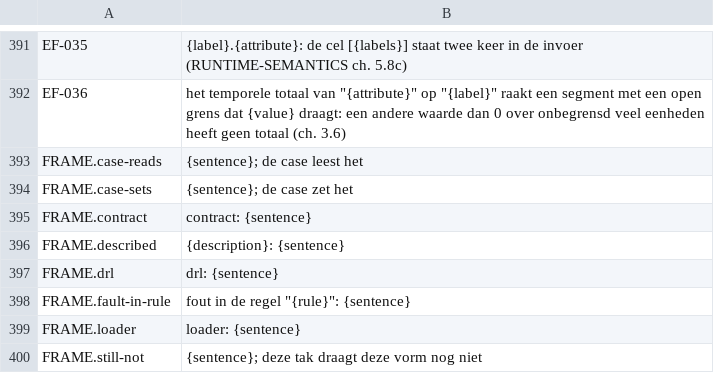
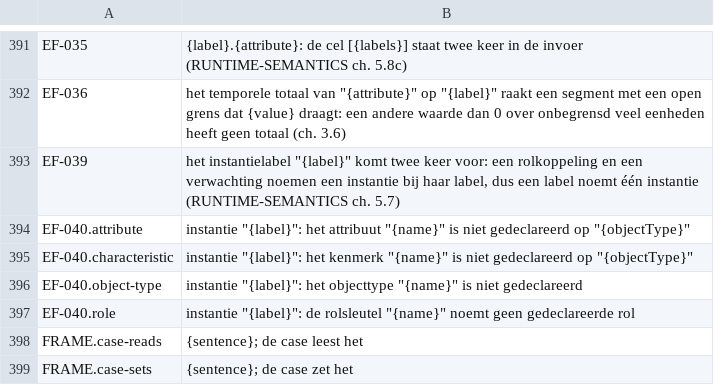
Before and after one commit to uchar-dev/uchar, a TSV file: backends/drools/src/main/resources/dev/uchar/regelspraak/message/messages-drools.nl.tsv, drawn as a sheet; only a part is shown, gaps mark what is left out; the shorter side is filled out with more unchanged rows; the diff names each change by its address in the sheet, - before the commit and + after, or states it on an @@ line.

Commit message:
Case-invoer: EF-039 voor een dubbel label, EF-040 voor een onbekende naam
Ref, clingo en de Drools-caselezer weigerden een label dat twee keer
voorkomt en een naam die het document niet declareert al bij het
lezen, maar zonder code, zodat gate 8 die weigering niet kon
vastleggen. Beide worden een foutsoort van het kanaal case input in
ch. 5.7b, naar het voorbeeld van EF-035: het label, en bij een naam
ook de naam zoals de case haar schrijft. Ref en clingo delen de
caselezer; Drools draagt ze als NameFault. Per code een rood geval
dat gate 8 in alle drie de uitvoerders vastlegt.

```diff
--- a/backends/drools/src/main/resources/dev/uchar/regelspraak/message/messages-drools.nl.tsv
+++ b/backends/drools/src/main/resources/dev/uchar/regelspraak/message/messages-drools.nl.tsv
+row 393: EF-039 | het instantielabel "{label}" komt twee keer voor: een rolkoppeling en een verwachting noemen een instantie bij haar label, dus een label noemt één instantie (RUNTIME-SEMANTICS ch. 5.7)
+row 394: EF-040.attribute | instantie "{label}": het attribuut "{name}" is niet gedeclareerd op "{objectType}"
+row 395: EF-040.characteristic | instantie "{label}": het kenmerk "{name}" is niet gedeclareerd op "{objectType}"
+row 396: EF-040.object-type | instantie "{label}": het objecttype "{name}" is niet gedeclareerd
+row 397: EF-040.role | instantie "{label}": de rolsleutel "{name}" noemt geen gedeclareerde rol
```
Also changed, not shown: backends/drools/src/main/resources/dev/uchar/regelspraak/message/messages-drools.en.tsv, 12 other files.
